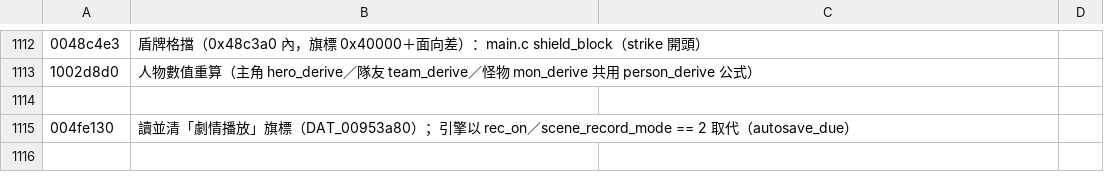
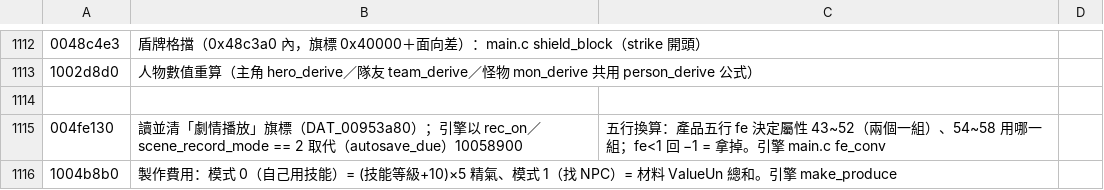
Before and after one commit to chanwunkong/SideTest, a TSV file: QinPort/tools/roles.tsv, drawn as a sheet; only a part is shown, gaps mark what is left out; the diff names each change by its address in the sheet, - before the commit and + after, or states it on an @@ line.

```diff
--- a/QinPort/tools/roles.tsv
+++ b/QinPort/tools/roles.tsv
-B1115: …autosave_due）
+B1115: …autosave_due）10058900
-C1115: (empty)
+C1115: 五行換算：產品五行 fe 決定屬性 43~52（兩個一組）、54~58 用哪一組；fe<1 回 −1 = 拿掉。引擎 main.c fe_conv
+row 1116: 1004b8b0 | 製作費用：模式 0（自己用技能）= (技能等級+10)×5 精氣、模式 1（找 NPC）= 材料 ValueUn 總和。引擎 make_produce
```
Also changed, not shown: 6 other files.
